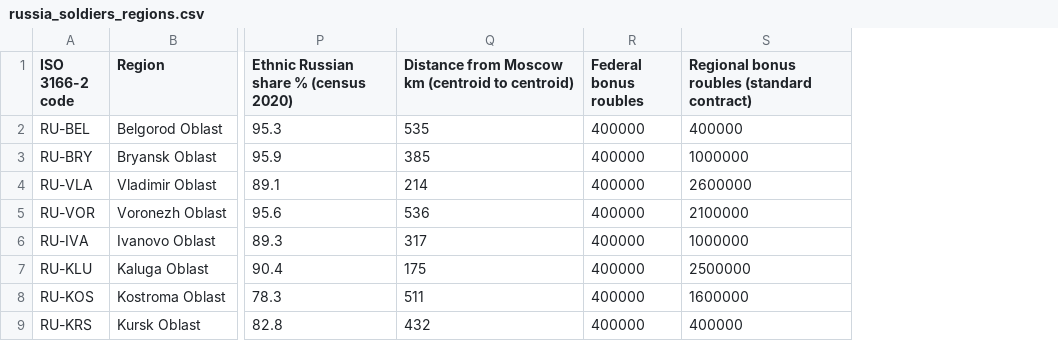
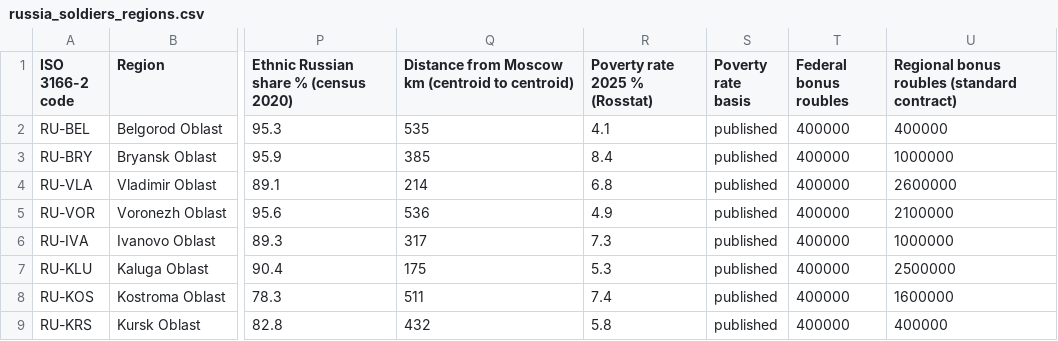
Before and after one commit to trishbailey/osint-gallery, a CSV file: russia-soldiers/data/russia_soldiers_regions.csv, drawn as a sheet; only a part is shown, gaps mark what is left out; the diff covers the shown part only; the diff names each change by its address in the sheet, - before the commit and + after, or states it on an @@ line.

Commit message:
Round 3: poverty rates, Dagestan, bonus gaps, pools, probate estimate, minimaps, Sankey, photos

```diff
--- a/russia-soldiers/data/russia_soldiers_regions.csv
+++ b/russia-soldiers/data/russia_soldiers_regions.csv
+column R (Poverty rate 2025 % (Rosstat)), rows 2-9: 4.1 | 8.4 | 6.8 | 4.9 | 7.3 | 5.3 | 7.4 | 5.8
+column S (Poverty rate basis), rows 2-9: all published
```
Also changed, not shown: 25 edited cells elsewhere in this file, 30 other files.
